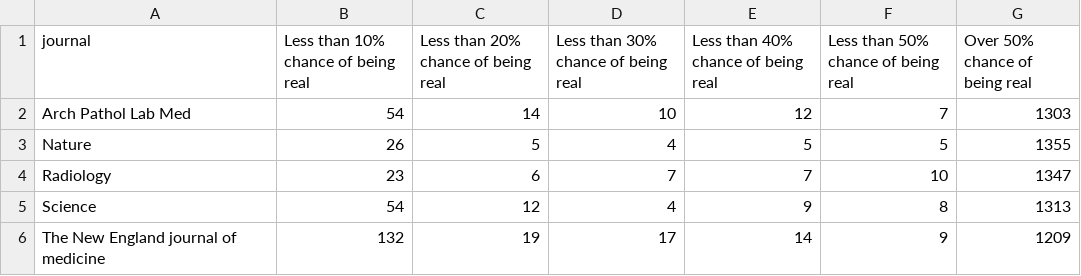
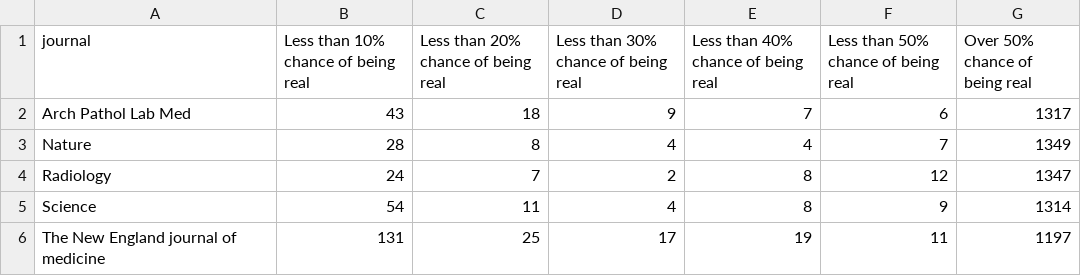
Before and after one commit to Galwort/ChatGPT-Conundrum, a CSV file: Tables/journal-pivot.csv, drawn as a sheet.

```diff
--- a/Tables/journal-pivot.csv
+++ b/Tables/journal-pivot.csv
@@ -1,6 +1,6 @@
 journal,Less than 10% chance of being real,Less than 20% chance of being real,Less than 30% chance of being real,Less than 40% chance of being real,Less than 50% chance of being real,Over 50% chance of being real
-Arch Pathol Lab Med,54,14,10,12,7,1303
-Nature,26,5,4,5,5,1355
-Radiology,23,6,7,7,10,1347
-Science,54,12,4,9,8,1313
-The New England journal of medicine,132,19,17,14,9,1209
+Arch Pathol Lab Med,43,18,9,7,6,1317
+Nature,28,8,4,4,7,1349
+Radiology,24,7,2,8,12,1347
+Science,54,11,4,8,9,1314
+The New England journal of medicine,131,25,17,19,11,1197
```
Also changed, not shown: Tables/year-pivot.csv, 7 other files.
